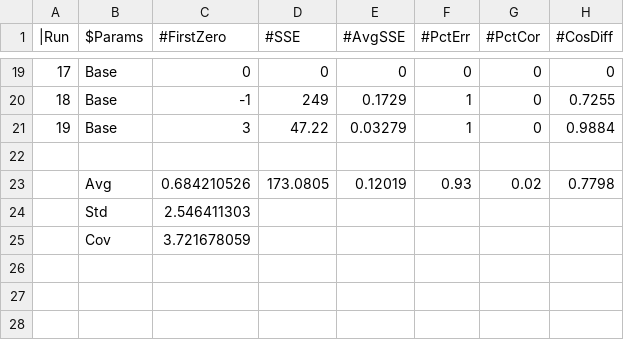
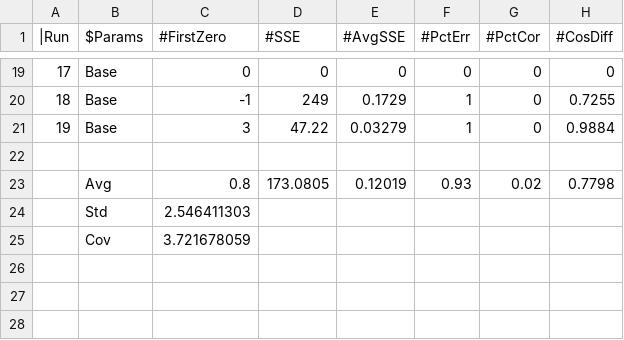
Before and after one commit to spolcyn/emergent-hip-RL-interface, a CSV file: runs/sparse-no-top-half-run-20.csv, drawn as a sheet; only a part is shown, gaps mark what is left out; the diff names each change by its address in the sheet, - before the commit and + after, or states it on an @@ line.

```diff
--- a/runs/sparse-no-top-half-run-20.csv
+++ b/runs/sparse-no-top-half-run-20.csv
-C23 (#FirstZero): 0.684210526
+C23 (#FirstZero): 0.8
```
Also changed, not shown: nocontext data sets/test_nocontext-sparse-column-samedata.csv, nocontext data sets/test_nocontext-sparse-topbottom.csv, 5 other files.
